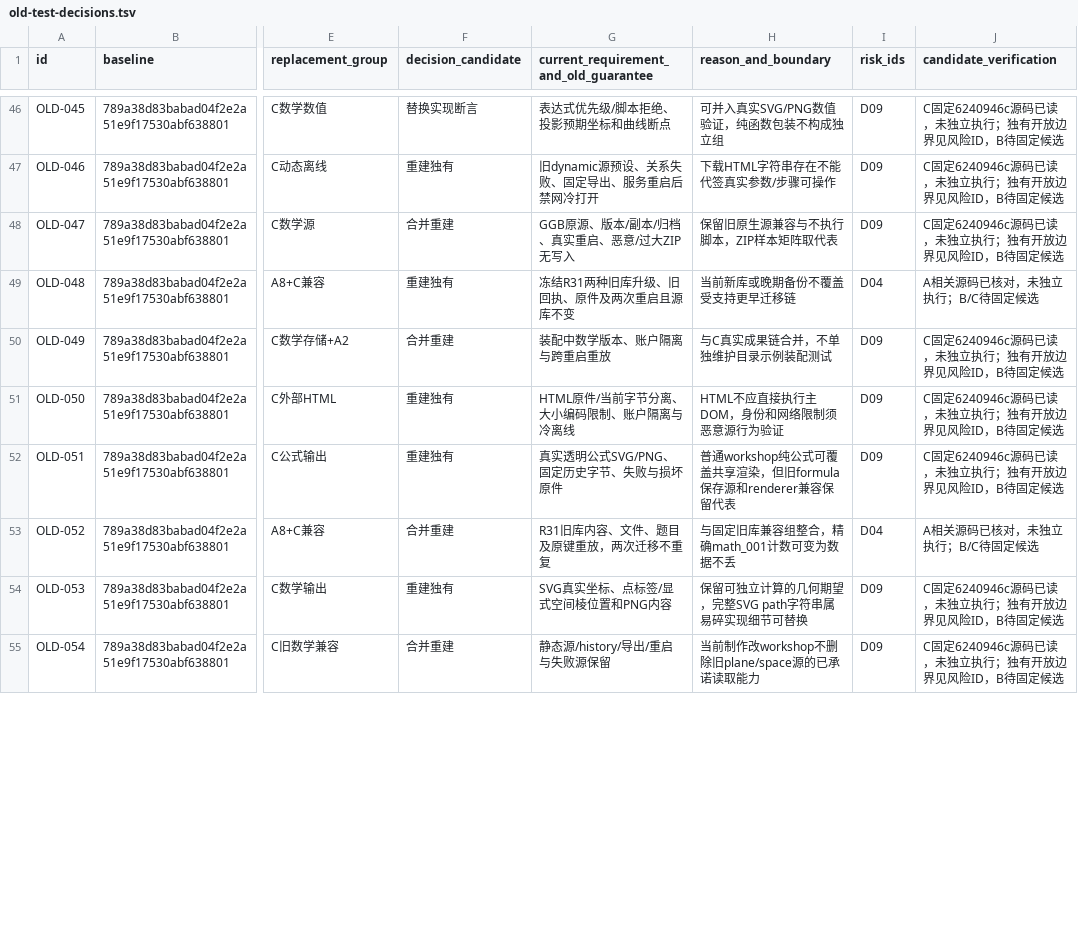
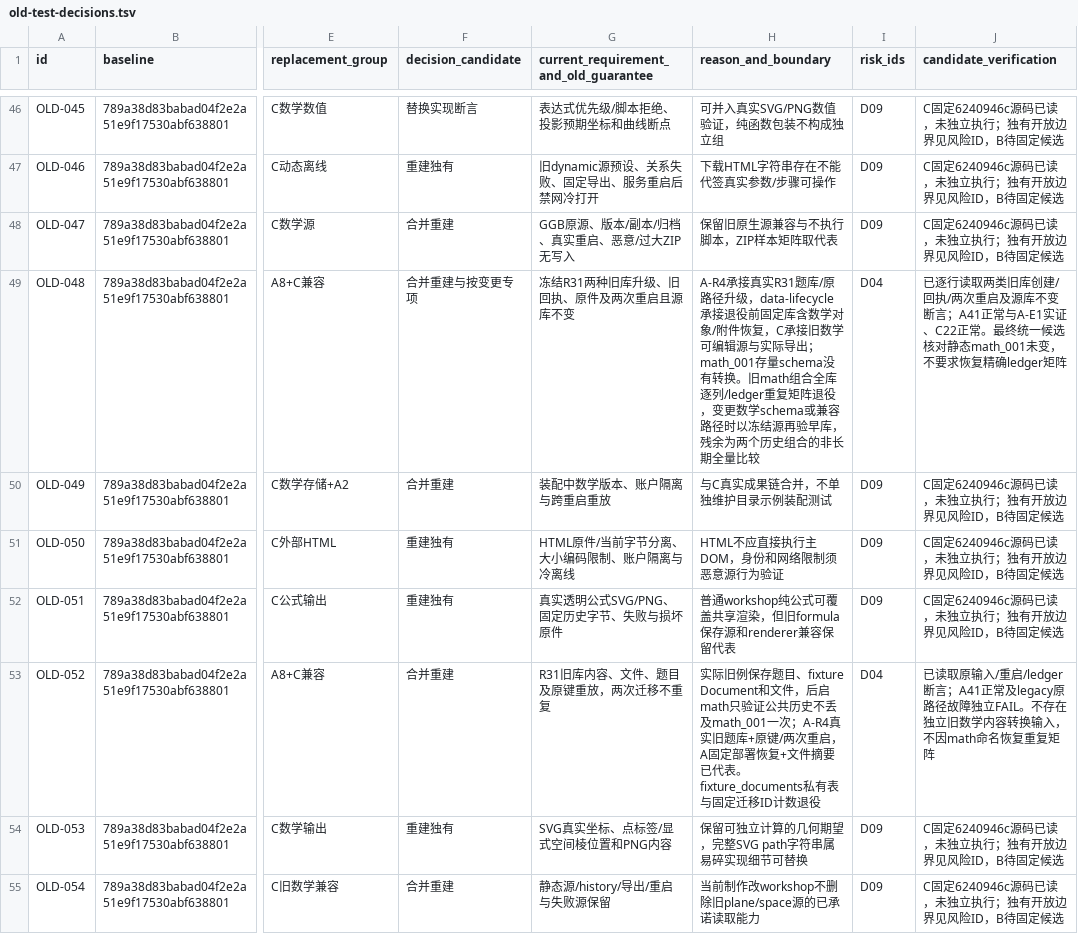
Before and after one commit to DingJWuyu/TeachBuddy, a TSV file: docs/plans/test-suite-rebuild/old-test-decisions.tsv, drawn as a sheet; only a part is shown, gaps mark what is left out; the diff covers the shown part only; the diff names each change by its address in the sheet, - before the commit and + after, or states it on an @@ line.

Commit message:
docs(test): record independent content ablation and risk decisions

```diff
--- a/docs/plans/test-suite-rebuild/old-test-decisions.tsv
+++ b/docs/plans/test-suite-rebuild/old-test-decisions.tsv
-F49 (decision_candidate): 重建独有
+F49 (decision_candidate): 合并重建与按变更专项
-H49 (reason_and_boundary): 当前新库或晚期备份不覆盖受支持更早迁移链
+H49 (reason_and_boundary): A-R4承接真实R31题库/原路径升级，data-lifecycle承接退役前固定库含数学对象/附件恢复，C承接旧数学可编辑源与实际导出；math_001存量schema没有转换。旧math组合全库逐列/ledger重复矩阵退役，变更数学schema或兼容路径时以冻结源再验早库，残余为两个历史组合的非长期全量比较
-J49 (candidate_verification): A相关源码已核对，未独立执行；B/C待固定候选
+J49 (candidate_verification): 已逐行读取两类旧库创建/回执/两次重启及源库不变断言；A41正常与A-E1实证、C22正常。最终统一候选核对静态math_001未变，不要求恢复精确ledger矩阵
-H53 (reason_and_boundary): 与固定旧库兼容组整合，精确math_001计数可变为数据不丢
+H53 (reason_and_boundary): 实际旧例保存题目、fixture Document和文件，后启math只验证公共历史不丢及math_001一次；A-R4真实旧题库+原键/两次重启，A固定部署恢复+文件摘要已代表。fixture_documents私有表与固定迁移ID计数退役
-J53 (candidate_verification): A相关源码已核对，未独立执行；B/C待固定候选
+J53 (candidate_verification): 已读取原输入/重启/ledger断言；A41正常及legacy原路径故障独立FAIL。不存在独立旧数学内容转换输入，不因math命名恢复重复矩阵
```
Also changed, not shown: 10 edited cells elsewhere in this file, 1 other file.
